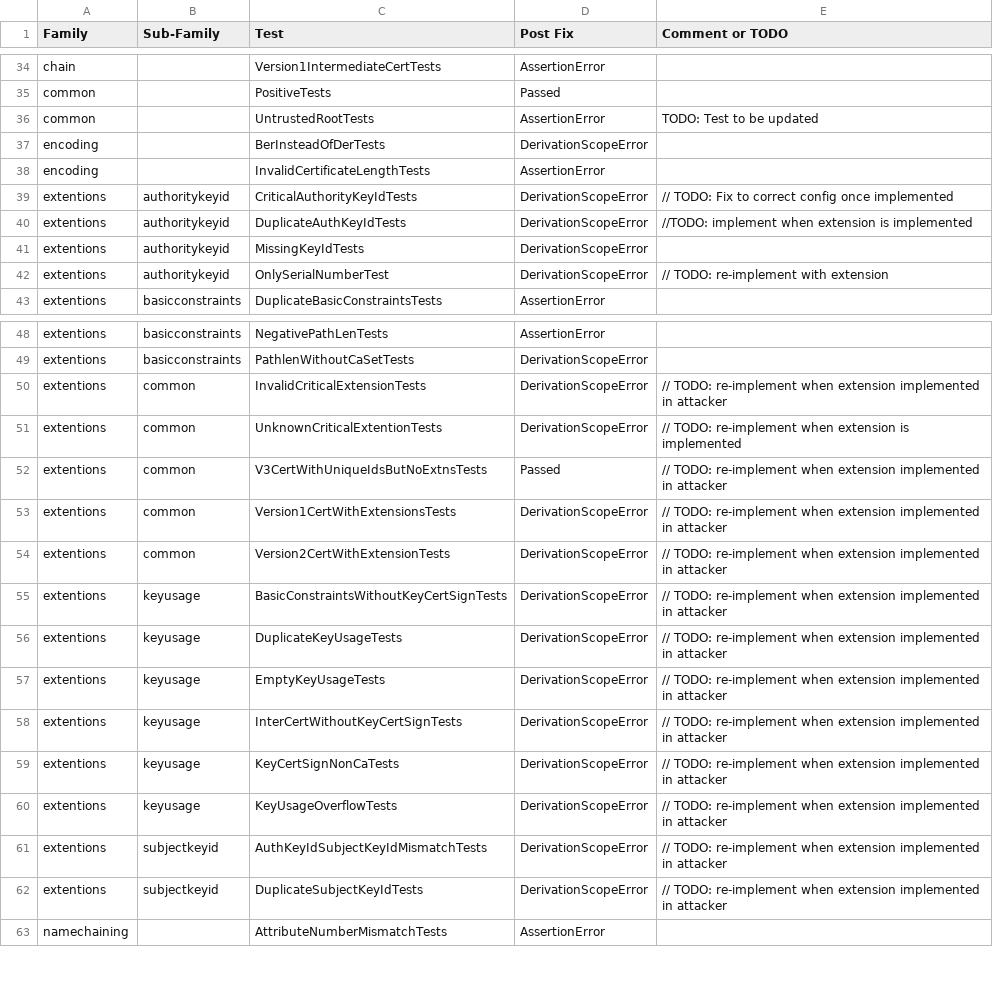
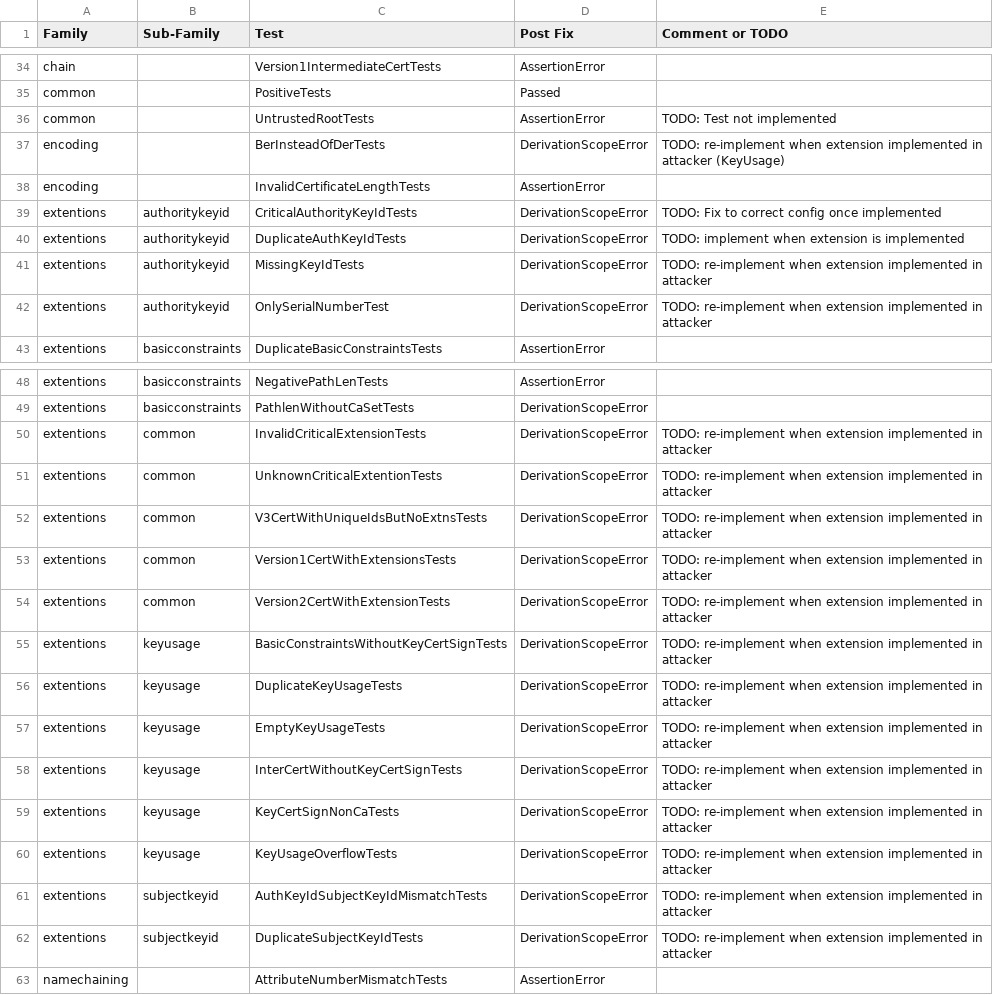
Before and after one commit to tls-attacker/X509-Anvil, a CSV file: TestSuite-Analysis/TestSuite-Analysis.csv, drawn as a sheet; only a part is shown, gaps mark what is left out.

Commit message:
refactor: update todos

```diff
--- a/TestSuite-Analysis/TestSuite-Analysis.csv
+++ b/TestSuite-Analysis/TestSuite-Analysis.csv
@@ -35,9 +35,9 @@ chain,,Version1IntermediateCertTests,AssertionError,
 common,,PositiveTests,Passed,
-common,,UntrustedRootTests,AssertionError,TODO: Test to be updated
-encoding,,BerInsteadOfDerTests,DerivationScopeError,
+common,,UntrustedRootTests,AssertionError, TODO: Test not implemented
+encoding,,BerInsteadOfDerTests,DerivationScopeError, TODO: re-implement when extension implemented in attacker (KeyUsage)
 encoding,,InvalidCertificateLengthTests,AssertionError,
-extentions,authoritykeyid,CriticalAuthorityKeyIdTests,DerivationScopeError,// TODO: Fix to correct config once implemented
-extentions,authoritykeyid,DuplicateAuthKeyIdTests,DerivationScopeError,//TODO: implement when extension is implemented
-extentions,authoritykeyid,MissingKeyIdTests,DerivationScopeError,
-extentions,authoritykeyid,OnlySerialNumberTest,DerivationScopeError,// TODO: re-implement with extension
+extentions,authoritykeyid,CriticalAuthorityKeyIdTests,DerivationScopeError, TODO: Fix to correct config once implemented
+extentions,authoritykeyid,DuplicateAuthKeyIdTests,DerivationScopeError, TODO: implement when extension is implemented
+extentions,authoritykeyid,MissingKeyIdTests,DerivationScopeError, TODO: re-implement when extension implemented in attacker
+extentions,authoritykeyid,OnlySerialNumberTest,DerivationScopeError, TODO: re-implement when extension implemented in attacker
 extentions,basicconstraints,DuplicateBasicConstraintsTests,AssertionError,
@@ -49,15 +49,15 @@ extentions,basicconstraints,NegativePathLenTests,AssertionError,
 extentions,basicconstraints,PathlenWithoutCaSetTests,DerivationScopeError,
-extentions,common,InvalidCriticalExtensionTests,DerivationScopeError,//  TODO: re-implement when extension implemented in attacker
-extentions,common,UnknownCriticalExtentionTests,DerivationScopeError,//   TODO: re-implement when extension is implemented
-extentions,common,V3CertWithUniqueIdsButNoExtnsTests,Passed,//  TODO: re-implement when extension implemented in attacker
-extentions,common,Version1CertWithExtensionsTests,DerivationScopeError,//     TODO: re-implement when extension implemented in attacker
-extentions,common,Version2CertWithExtensionTests,DerivationScopeError,//        TODO: re-implement when extension implemented in attacker
-extentions,keyusage,BasicConstraintsWithoutKeyCertSignTests,DerivationScopeError,// TODO: re-implement when extension implemented in attacker
-extentions,keyusage,DuplicateKeyUsageTests,DerivationScopeError,// TODO: re-implement when extension implemented in attacker
-extentions,keyusage,EmptyKeyUsageTests,DerivationScopeError,// TODO: re-implement when extension implemented in attacker
-extentions,keyusage,InterCertWithoutKeyCertSignTests,DerivationScopeError,// TODO: re-implement when extension implemented in attacker
-extentions,keyusage,KeyCertSignNonCaTests,DerivationScopeError,// TODO: re-implement when extension implemented in attacker
-extentions,keyusage,KeyUsageOverflowTests,DerivationScopeError,// TODO: re-implement when extension implemented in attacker
-extentions,subjectkeyid,AuthKeyIdSubjectKeyIdMismatchTests,DerivationScopeError,// TODO: re-implement when extension implemented in attacker
-extentions,subjectkeyid,DuplicateSubjectKeyIdTests,DerivationScopeError,// TODO: re-implement when extension implemented in attacker
+extentions,common,InvalidCriticalExtensionTests,DerivationScopeError, TODO: re-implement when extension implemented in attacker
+extentions,common,UnknownCriticalExtentionTests,DerivationScopeError, TODO: re-implement when extension implemented in attacker
+extentions,common,V3CertWithUniqueIdsButNoExtnsTests,DerivationScopeError, TODO: re-implement when extension implemented in attacker
+extentions,common,Version1CertWithExtensionsTests,DerivationScopeError, TODO: re-implement when extension implemented in attacker
+extentions,common,Version2CertWithExtensionTests,DerivationScopeError, TODO: re-implement when extension implemented in attacker
+extentions,keyusage,BasicConstraintsWithoutKeyCertSignTests,DerivationScopeError, TODO: re-implement when extension implemented in attacker
+extentions,keyusage,DuplicateKeyUsageTests,DerivationScopeError, TODO: re-implement when extension implemented in attacker
+extentions,keyusage,EmptyKeyUsageTests,DerivationScopeError, TODO: re-implement when extension implemented in attacker
+extentions,keyusage,InterCertWithoutKeyCertSignTests,DerivationScopeError, TODO: re-implement when extension implemented in attacker
+extentions,keyusage,KeyCertSignNonCaTests,DerivationScopeError, TODO: re-implement when extension implemented in attacker
+extentions,keyusage,KeyUsageOverflowTests,DerivationScopeError, TODO: re-implement when extension implemented in attacker
+extentions,subjectkeyid,AuthKeyIdSubjectKeyIdMismatchTests,DerivationScopeError, TODO: re-implement when extension implemented in attacker
+extentions,subjectkeyid,DuplicateSubjectKeyIdTests,DerivationScopeError, TODO: re-implement when extension implemented in attacker
 namechaining,,AttributeNumberMismatchTests,AssertionError,
```
